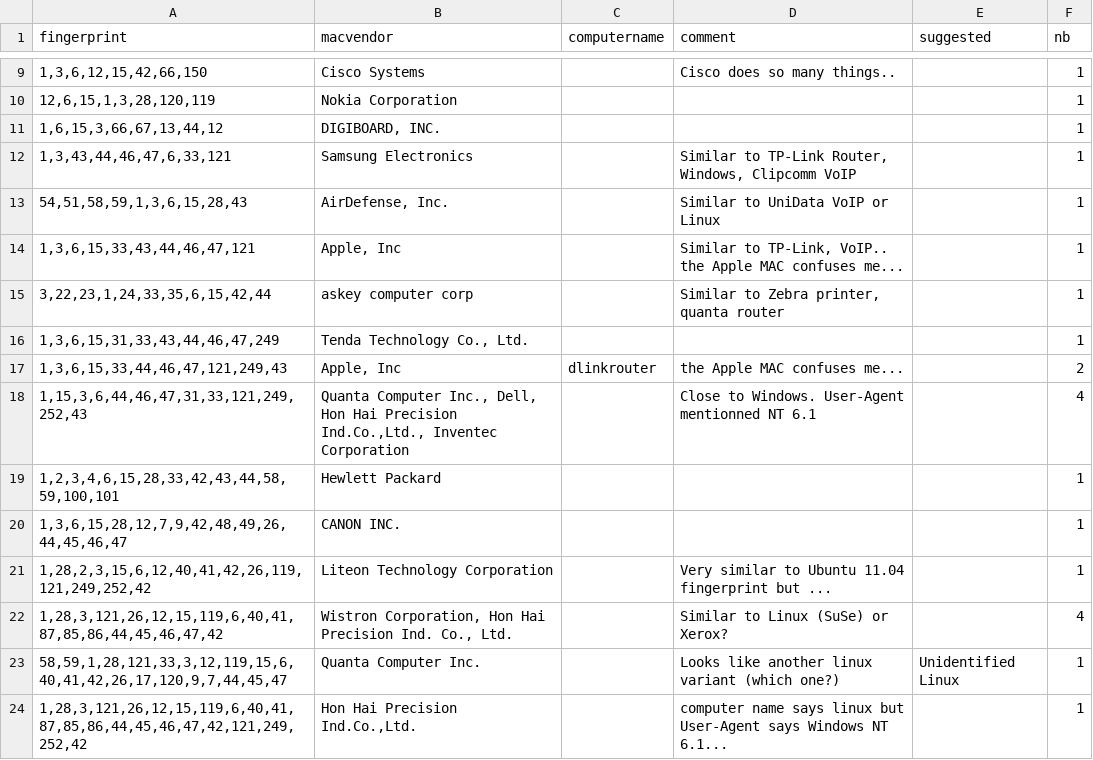
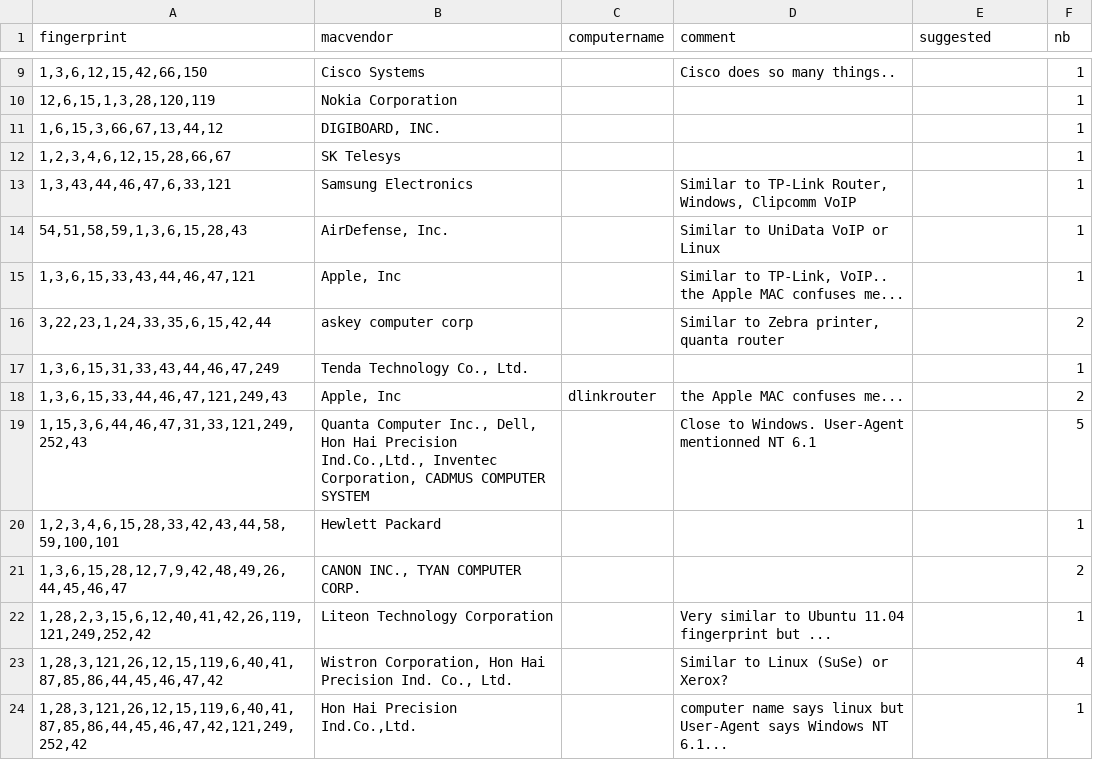
Before and after one commit to karottc/fingerbank, a CSV file: unidentified_dhcp_fingerprints.csv, drawn as a sheet; only a part is shown, gaps mark what is left out.

Commit message:
Several new fingerprints
Printers: Ricoh and Konica MFPs
Smartphones/PDAs/Tablets: another Samsung Android
Datacenter appliances: another VMware vCenter Server Appliance (from unknowns)

Updated unidentified fingerprints

```diff
--- a/unidentified_dhcp_fingerprints.csv
+++ b/unidentified_dhcp_fingerprints.csv
@@ -11,2 +11,3 @@
 "1,6,15,3,66,67,13,44,12"	"DIGIBOARD, INC."				1
+"1,2,3,4,6,12,15,28,66,67"	"SK Telesys"				1
 "1,3,43,44,46,47,6,33,121"	"Samsung Electronics"		"Similar to TP-Link Router, Windows, Clipcomm VoIP"		1
@@ -14,11 +15,10 @@
 "1,3,6,15,33,43,44,46,47,121"	"Apple, Inc"		"Similar to TP-Link, VoIP.. the Apple MAC confuses me..."		1
-"3,22,23,1,24,33,35,6,15,42,44"	"askey computer corp"		"Similar to Zebra printer, quanta router"		1
+"3,22,23,1,24,33,35,6,15,42,44"	"askey computer corp"		"Similar to Zebra printer, quanta router"		2
 "1,3,6,15,31,33,43,44,46,47,249"	"Tenda Technology Co., Ltd."				1
 "1,3,6,15,33,44,46,47,121,249,43"	"Apple, Inc"	"dlinkrouter"	"the Apple MAC confuses me..."		2
-"1,15,3,6,44,46,47,31,33,121,249,252,43"	"Quanta Computer Inc., Dell, Hon Hai Precision Ind.Co.,Ltd., Inventec Corporation "		"Close to Windows. User-Agent mentionned NT 6.1"		4
+"1,15,3,6,44,46,47,31,33,121,249,252,43"	"Quanta Computer Inc., Dell, Hon Hai Precision Ind.Co.,Ltd., Inventec Corporation, CADMUS COMPUTER SYSTEM"		"Close to Windows. User-Agent mentionned NT 6.1"		5
 "1,2,3,4,6,15,28,33,42,43,44,58,59,100,101"	"Hewlett Packard"				1
-"1,3,6,15,28,12,7,9,42,48,49,26,44,45,46,47"	"CANON INC."				1
+"1,3,6,15,28,12,7,9,42,48,49,26,44,45,46,47"	"CANON INC., TYAN COMPUTER CORP."				2
 "1,28,2,3,15,6,12,40,41,42,26,119,121,249,252,42"	"Liteon Technology Corporation"		"Very similar to Ubuntu 11.04 fingerprint but ..."		1
 "1,28,3,121,26,12,15,119,6,40,41,87,85,86,44,45,46,47,42"	"Wistron Corporation, Hon Hai Precision Ind. Co., Ltd."		"Similar to Linux (SuSe) or Xerox?"		4
-"58,59,1,28,121,33,3,12,119,15,6,40,41,42,26,17,120,9,7,44,45,47"	"Quanta Computer Inc."		"Looks like another linux variant (which one?)"	"Unidentified Linux"	1
 "1,28,3,121,26,12,15,119,6,40,41,87,85,86,44,45,46,47,42,121,249,252,42"	"Hon Hai Precision Ind.Co.,Ltd."		"computer name says linux but User-Agent says Windows NT 6.1..."		1
```
Also changed, not shown: 1 other file.
